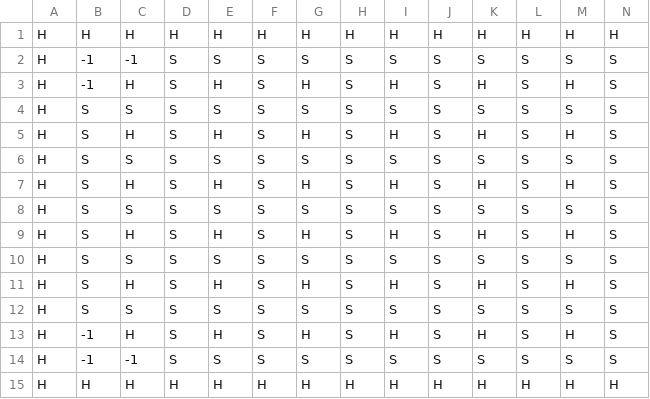
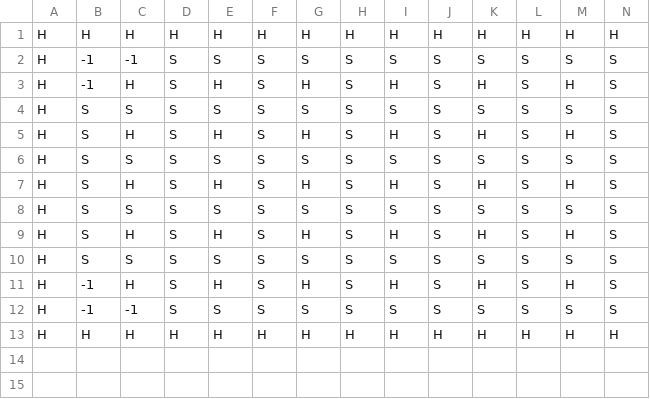
Before and after one commit to blai30/bomberman-java, a CSV file: bomberman/src/main/resources/default.csv, drawn as a sheet; only a part is shown; rows hold the shown columns only; the diff names each change by its address in the sheet, - before the commit and + after, or states it on an @@ line.

```diff
--- a/bomberman/src/main/resources/default.csv
+++ b/bomberman/src/main/resources/default.csv
-row 11: H | S | H | S | H | S | H | S | H | S | H | S | H | S
-row 12: H | S | S | S | S | S | S | S | S | S | S | S | S | S
```
Also changed, not shown: 10 other files.
